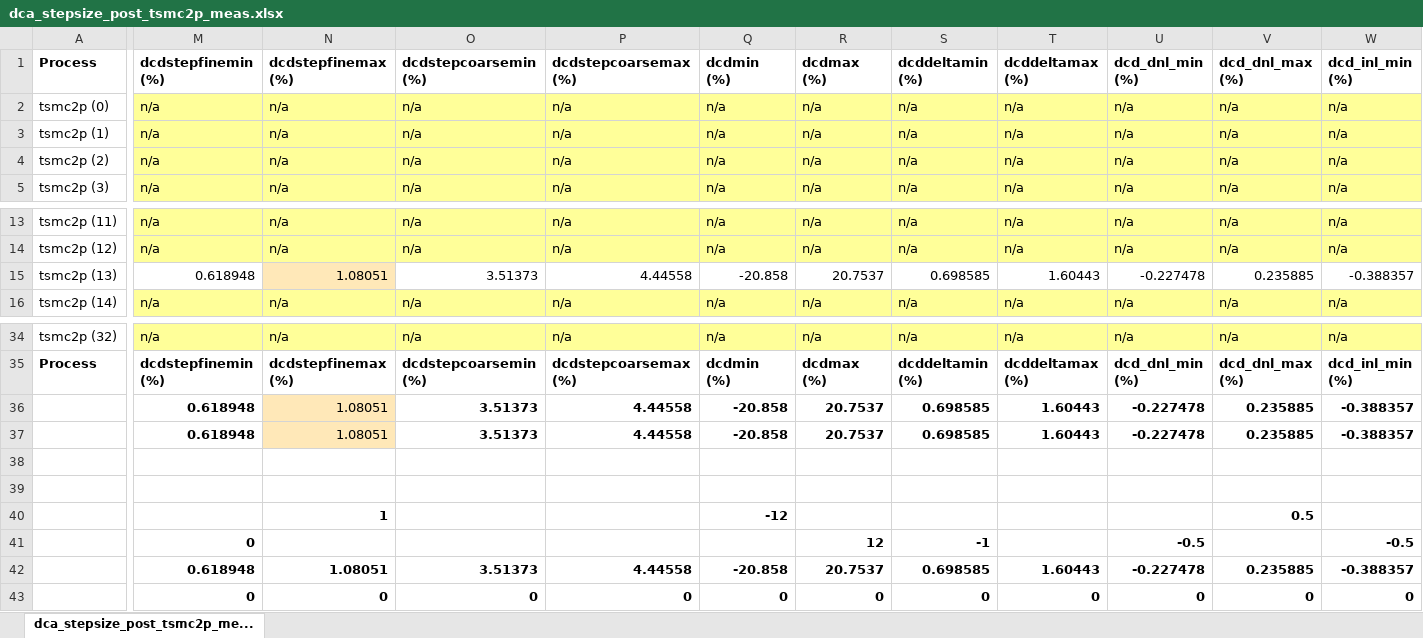
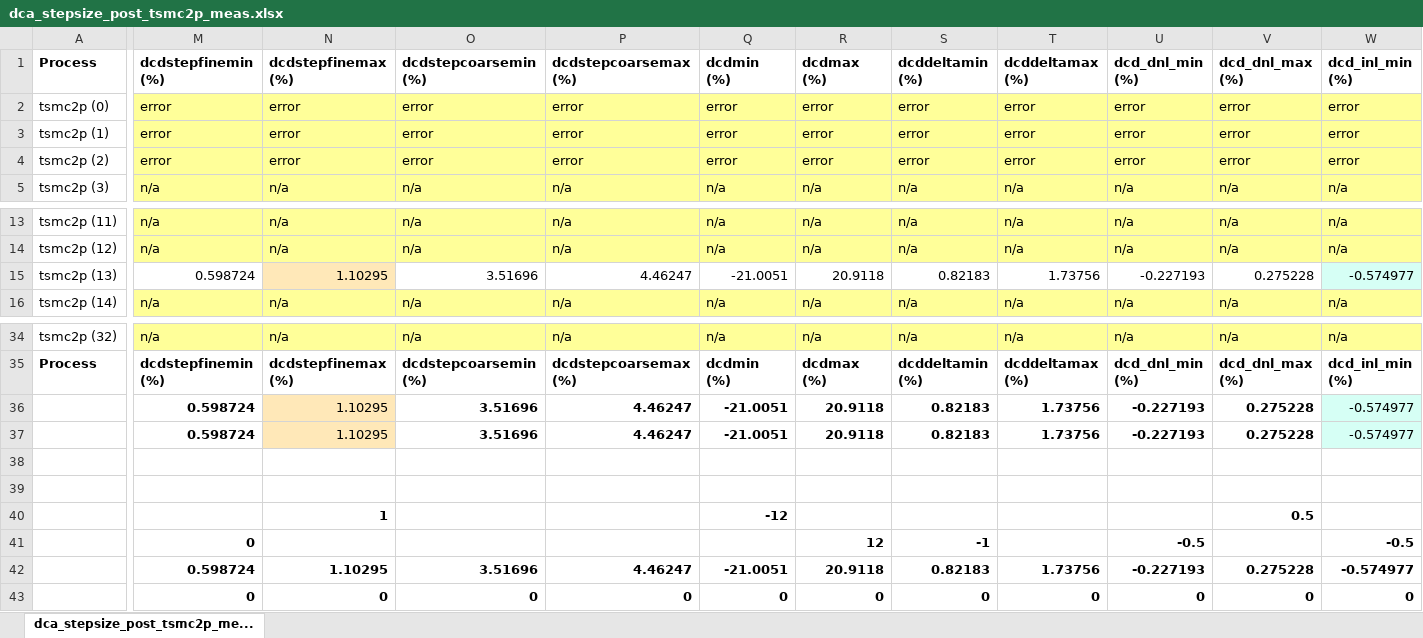
Before and after one commit to tien2032002/excel, an Excel workbook: dca_stepsize_post_tsmc2p_meas.xlsx, sheet dca_stepsize_post_tsmc2p_me..., drawn as a sheet; only a part is shown, gaps mark what is left out; values as stored, in another font and other column widths than the file's, no borders; removed rows and columns are numbered as before the commit, all else as after; rows hold the shown columns only; the diff covers the shown part only; the diff names each change by its address in the sheet, - before the commit and + after, or states it on an @@ line.

Commit message:
''

```diff
--- a/dca_stepsize_post_tsmc2p_meas.xlsx (sheet dca_stepsize_post_tsmc2p_me...)
+++ b/dca_stepsize_post_tsmc2p_meas.xlsx (sheet dca_stepsize_post_tsmc2p_me...)
-M2:M4: n/a
+M2:M4: error
-N2:N4: n/a
+N2:N4: error
-O2:O4: n/a
+O2:O4: error
-P2:P4: n/a
+P2:P4: error
-Q2:Q4: n/a
+Q2:Q4: error
-R2:R4: n/a
+R2:R4: error
-S2:S4: n/a
+S2:S4: error
-T2:T4: n/a
+T2:T4: error
-U2:U4: n/a
+U2:U4: error
-V2:V4: n/a
+V2:V4: error
-W2:W4: n/a
+W2:W4: error
-M15: 0.618948
+M15: 0.598724
-N15: 1.08051
+N15: 1.10295
-O15: 3.51373
+O15: 3.51696
-P15: 4.44558
+P15: 4.46247
-Q15: -20.858
+Q15: -21.0051
-R15: 20.7537
+R15: 20.9118
-S15: 0.698585
+S15: 0.82183
-T15: 1.60443
+T15: 1.73756
-U15: -0.227478
+U15: -0.227193
-V15: 0.235885
+V15: 0.275228
-W15: -0.388357
+W15: -0.574977
-W15 fill: none
+W15 fill: #D6FFF5
-row 36:  | 0.618948 | 1.08051 | 3.51373 | 4.44558 | -20.858 | 20.7537 | 0.698585 | 1.60443 | -0.227478 | 0.235885 | -0.388357
-row 37:  | 0.618948 | 1.08051 | 3.51373 | 4.44558 | -20.858 | 20.7537 | 0.698585 | 1.60443 | -0.227478 | 0.235885 | -0.388357
+row 36:  | 0.598724 | 1.10295 | 3.51696 | 4.46247 | -21.0051 | 20.9118 | 0.82183 | 1.73756 | -0.227193 | 0.275228 | -0.574977
+row 37:  | 0.598724 | 1.10295 | 3.51696 | 4.46247 | -21.0051 | 20.9118 | 0.82183 | 1.73756 | -0.227193 | 0.275228 | -0.574977
-row 42:  | 0.618948 | 1.08051 | 3.51373 | 4.44558 | -20.858 | 20.7537 | 0.698585 | 1.60443 | -0.227478 | 0.235885 | -0.388357
+row 42:  | 0.598724 | 1.10295 | 3.51696 | 4.46247 | -21.0051 | 20.9118 | 0.82183 | 1.73756 | -0.227193 | 0.275228 | -0.574977
```
Also changed, not shown: 284 edited cells elsewhere in this sheet.
